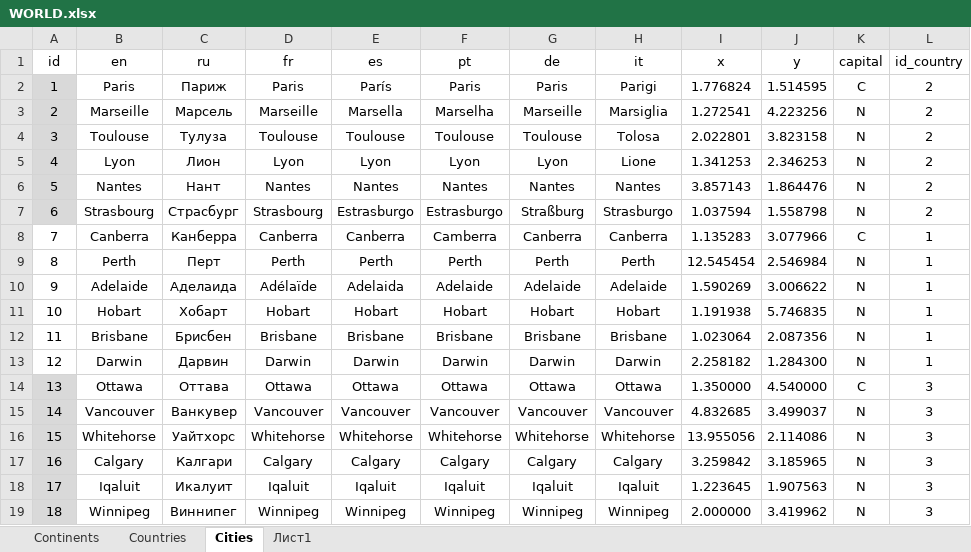
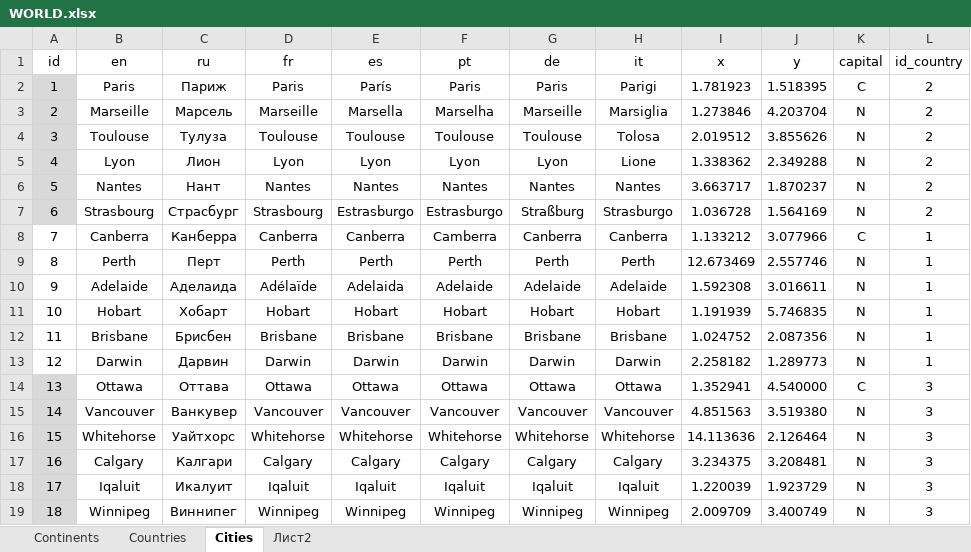
Before and after one commit to TOxaREY/Locity, an Excel workbook: MAPS_BASE/WORLD.xlsx, sheet Сities, drawn as a sheet; only a part is shown; values as stored, in another font and other column widths than the file's, no borders; the diff covers the shown part only; the diff names each change by its address in the sheet, - before the commit and + after, or states it on an @@ line.

```diff
--- a/MAPS_BASE/WORLD.xlsx (sheet Сities)
+++ b/MAPS_BASE/WORLD.xlsx (sheet Сities)
-sheet tab: Лист1
+sheet tab: Лист2
-I2 (x): 1.776824
+I2 (x): 1.781923
-J2 (y): 1.514595
+J2 (y): 1.518395
-I3 (x): 1.272541
+I3 (x): 1.273846
-J3 (y): 4.223256
+J3 (y): 4.203704
-I4 (x): 2.022801
+I4 (x): 2.019512
-J4 (y): 3.823158
+J4 (y): 3.855626
-I5 (x): 1.341253
+I5 (x): 1.338362
-J5 (y): 2.346253
+J5 (y): 2.349288
-I6 (x): 3.857143
+I6 (x): 3.663717
-J6 (y): 1.864476
+J6 (y): 1.870237
-I7 (x): 1.037594
+I7 (x): 1.036728
-J7 (y): 1.558798
+J7 (y): 1.564169
-I8 (x): 1.135283
+I8 (x): 1.133212
-I9 (x): 12.545454
+I9 (x): 12.673469
-J9 (y): 2.546984
+J9 (y): 2.557746
-I10 (x): 1.590269
+I10 (x): 1.592308
-J10 (y): 3.006622
+J10 (y): 3.016611
-I11 (x): 1.191938
+I11 (x): 1.191939
-I12 (x): 1.023064
+I12 (x): 1.024752
-J13 (y): 1.284300
+J13 (y): 1.289773
-I14 (x): 1.350000
+I14 (x): 1.352941
-I15 (x): 4.832685
+I15 (x): 4.851563
-J15 (y): 3.499037
+J15 (y): 3.519380
-I16 (x): 13.955056
+I16 (x): 14.113636
-J16 (y): 2.114086
+J16 (y): 2.126464
-I17 (x): 3.259842
+I17 (x): 3.234375
-J17 (y): 3.185965
+J17 (y): 3.208481
-I18 (x): 1.223645
+I18 (x): 1.220039
-J18 (y): 1.907563
+J18 (y): 1.923729
-I19 (x): 2.000000
+I19 (x): 2.009709
-J19 (y): 3.419962
+J19 (y): 3.400749
```
Also changed, not shown: 65 edited cells elsewhere in this sheet, sheet Сountries, formulas that keep their value, 30 other files.
